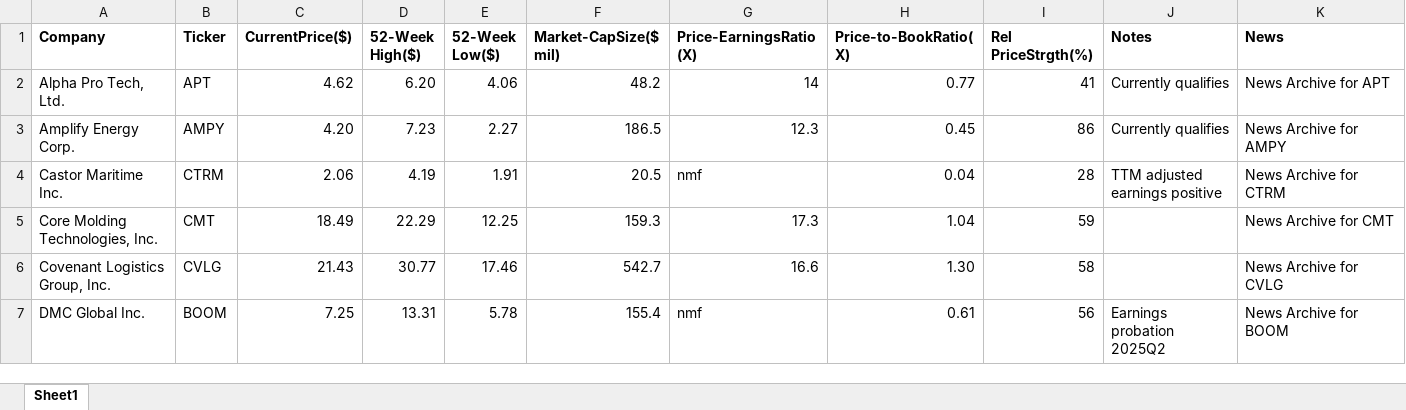
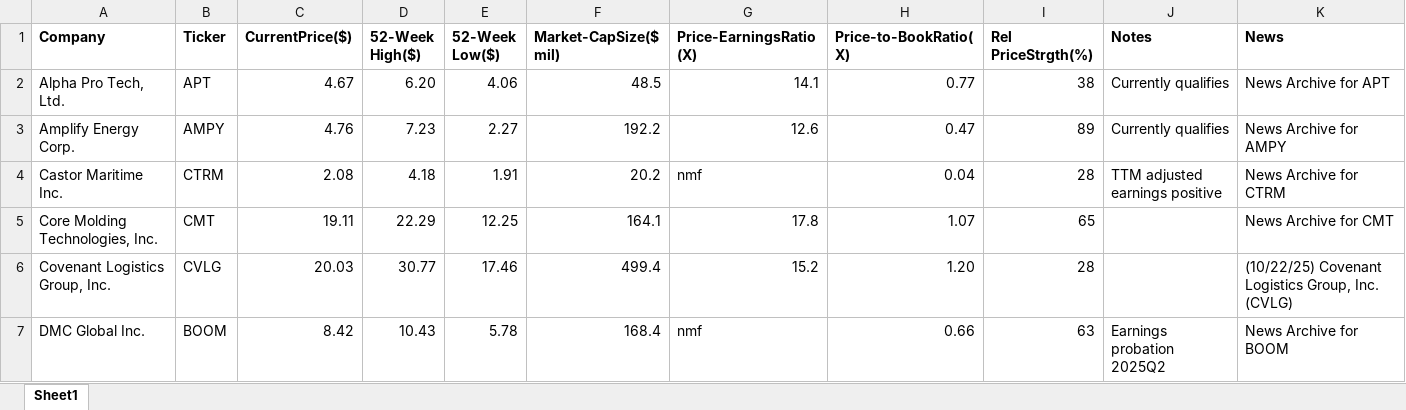
Before and after one commit to rickshilling/shadowPortfolio, an Excel workbook: AAII.xlsx, sheet Sheet1, drawn as a sheet; only a part is shown; values as stored, in another font and other column widths than the file's, no borders; charts and pictures not drawn; the diff covers the shown part only; the diff names each change by its address in the sheet, - before the commit and + after, or states it on an @@ line.

```diff
--- a/AAII.xlsx (sheet Sheet1)
+++ b/AAII.xlsx (sheet Sheet1)
-C2 (CurrentPrice($)): 4.62
+C2 (CurrentPrice($)): 4.67
-F2 (Market-CapSize($ mil)): 48.2
+F2 (Market-CapSize($ mil)): 48.5
-G2 (Price-EarningsRatio(X)): 14
+G2 (Price-EarningsRatio(X)): 14.1
-I2 (Rel PriceStrgth(%)): 41
+I2 (Rel PriceStrgth(%)): 38
-C3 (CurrentPrice($)): 4.20
+C3 (CurrentPrice($)): 4.76
-F3 (Market-CapSize($ mil)): 186.5
+F3 (Market-CapSize($ mil)): 192.2
-G3 (Price-EarningsRatio(X)): 12.3
+G3 (Price-EarningsRatio(X)): 12.6
-H3 (Price-to-BookRatio(X)): 0.45
+H3 (Price-to-BookRatio(X)): 0.47
-I3 (Rel PriceStrgth(%)): 86
+I3 (Rel PriceStrgth(%)): 89
-C4 (CurrentPrice($)): 2.06
+C4 (CurrentPrice($)): 2.08
-D4 (52-Week High($)): 4.19
+D4 (52-Week High($)): 4.18
-F4 (Market-CapSize($ mil)): 20.5
+F4 (Market-CapSize($ mil)): 20.2
-C5 (CurrentPrice($)): 18.49
+C5 (CurrentPrice($)): 19.11
-F5 (Market-CapSize($ mil)): 159.3
+F5 (Market-CapSize($ mil)): 164.1
-G5 (Price-EarningsRatio(X)): 17.3
+G5 (Price-EarningsRatio(X)): 17.8
-H5 (Price-to-BookRatio(X)): 1.04
+H5 (Price-to-BookRatio(X)): 1.07
-I5 (Rel PriceStrgth(%)): 59
+I5 (Rel PriceStrgth(%)): 65
-C6 (CurrentPrice($)): 21.43
+C6 (CurrentPrice($)): 20.03
-F6 (Market-CapSize($ mil)): 542.7
+F6 (Market-CapSize($ mil)): 499.4
-G6 (Price-EarningsRatio(X)): 16.6
+G6 (Price-EarningsRatio(X)): 15.2
-H6 (Price-to-BookRatio(X)): 1.30
+H6 (Price-to-BookRatio(X)): 1.20
-I6 (Rel PriceStrgth(%)): 58
+I6 (Rel PriceStrgth(%)): 28
-K6 (News): News Archive for CVLG
+K6 (News): (10/22/25) Covenant Logistics Group, Inc. (CVLG)
-C7 (CurrentPrice($)): 7.25
+C7 (CurrentPrice($)): 8.42
-D7 (52-Week High($)): 13.31
+D7 (52-Week High($)): 10.43
-F7 (Market-CapSize($ mil)): 155.4
+F7 (Market-CapSize($ mil)): 168.4
-H7 (Price-to-BookRatio(X)): 0.61
+H7 (Price-to-BookRatio(X)): 0.66
-I7 (Rel PriceStrgth(%)): 56
+I7 (Rel PriceStrgth(%)): 63
```
Also changed, not shown: 103 edited cells elsewhere in this sheet, TransactionHistory.xlsx, 1 other file.
